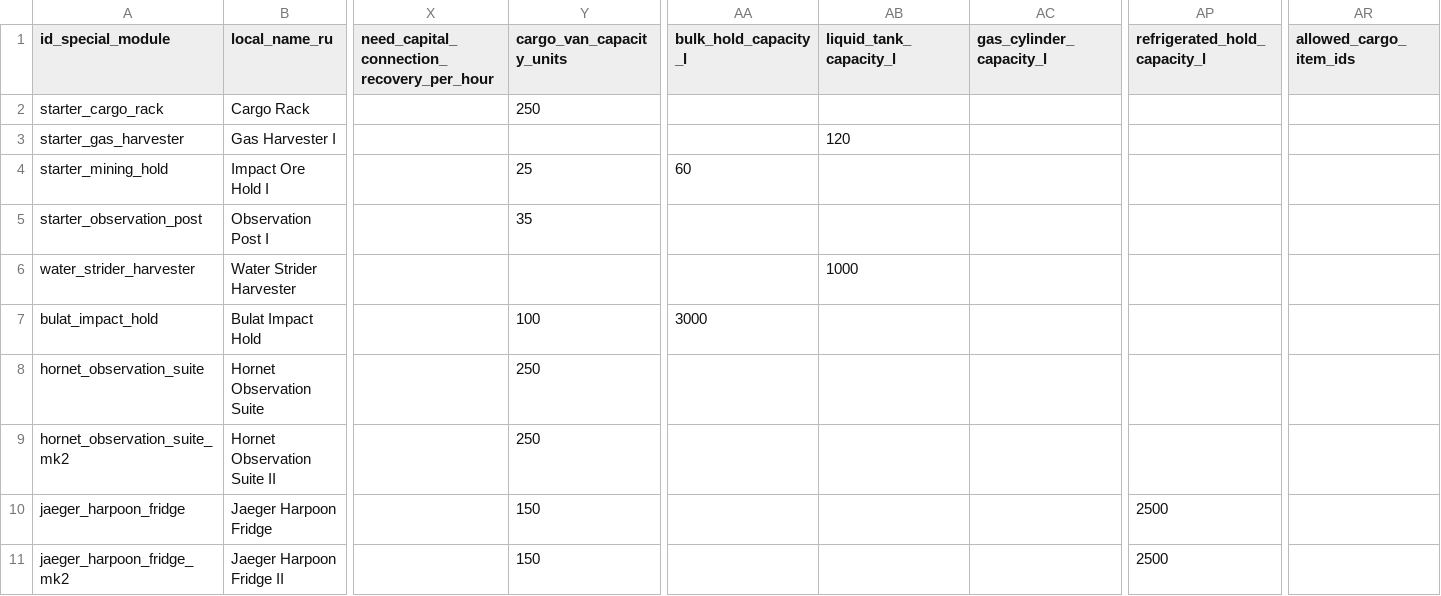
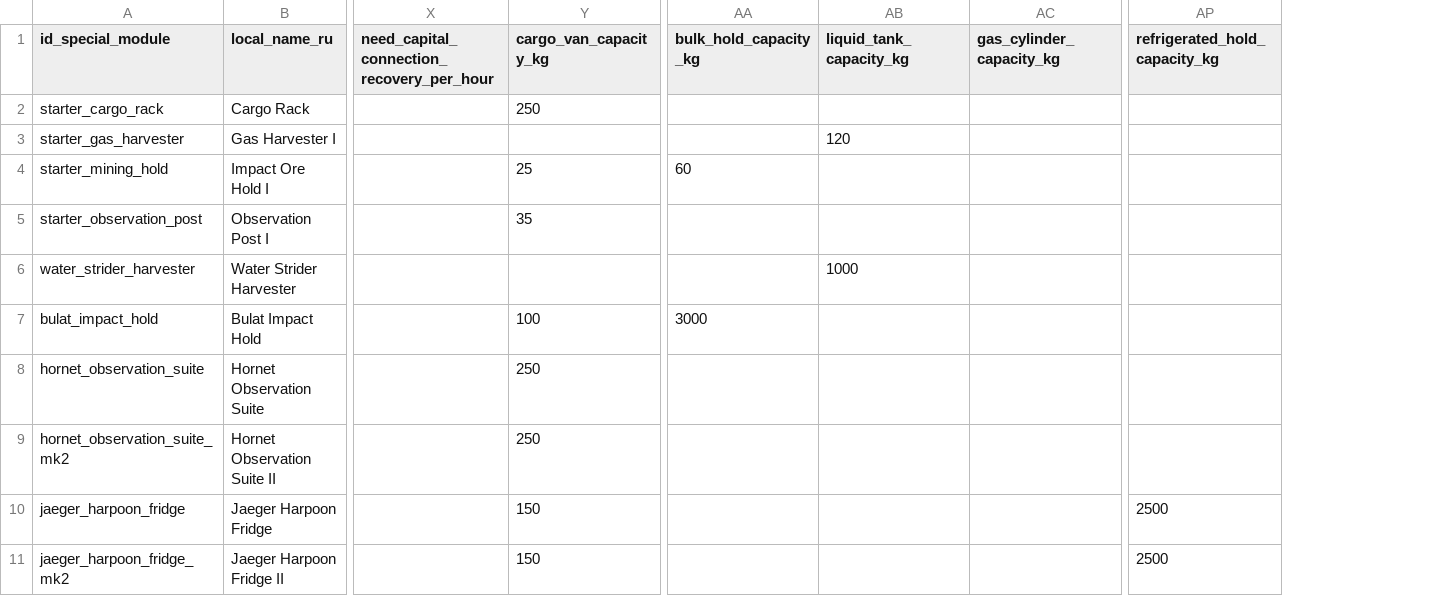
Before and after one commit to Kipikor/Wild-Wind, a CSV file: Assets/Data/Config/Special_module.csv, drawn as a sheet; only a part is shown, gaps mark what is left out; the diff covers the shown part only; the diff names each change by its address in the sheet, - before the commit and + after, or states it on an @@ line.

Commit message:
Simplify cargo storage to weight limits

```diff
--- a/Assets/Data/Config/Special_module.csv
+++ b/Assets/Data/Config/Special_module.csv
-column AR (allowed_cargo_item_ids), empty
-Y1: cargo_van_capacity_units
+Y1: cargo_van_capacity_kg
-AA1: bulk_hold_capacity_l
+AA1: bulk_hold_capacity_kg
-AB1: liquid_tank_capacity_l
+AB1: liquid_tank_capacity_kg
-AC1: gas_cylinder_capacity_l
+AC1: gas_cylinder_capacity_kg
-AP1: refrigerated_hold_capacity_l
+AP1: refrigerated_hold_capacity_kg
```
Also changed, not shown: 2 edited cells elsewhere in this file, Assets/Data/Config/Item.csv, Assets/Data/Config/Ship_tree.csv, 12 other files.
